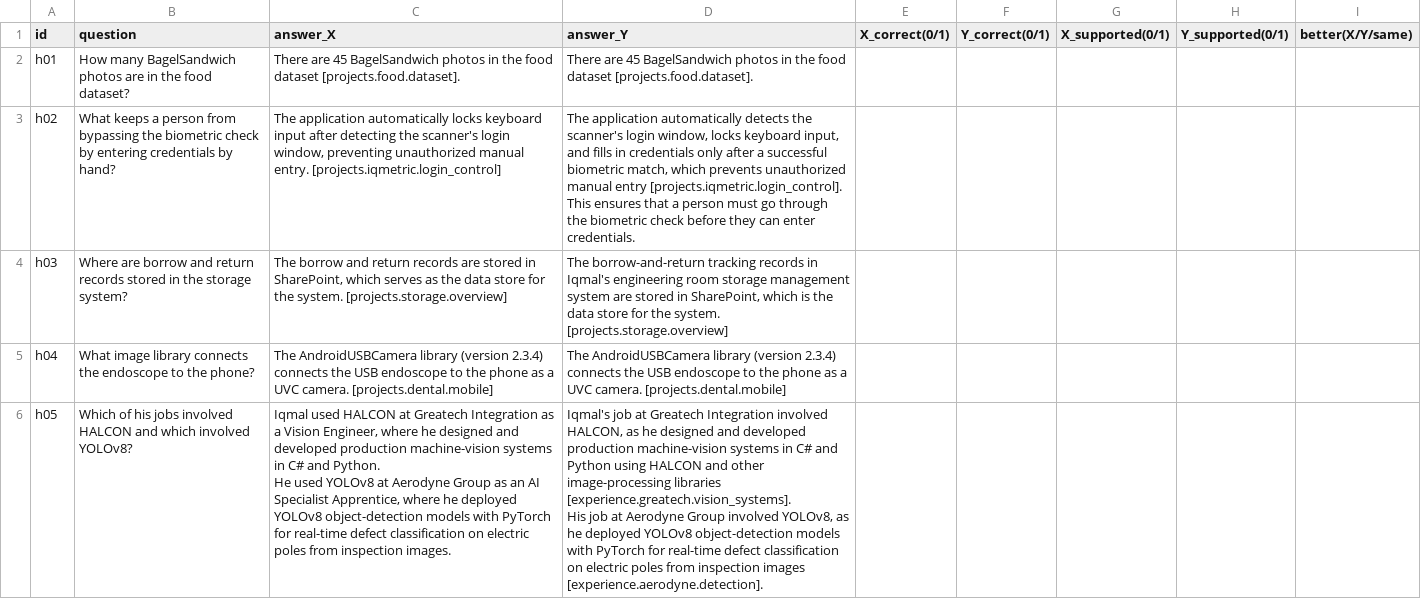
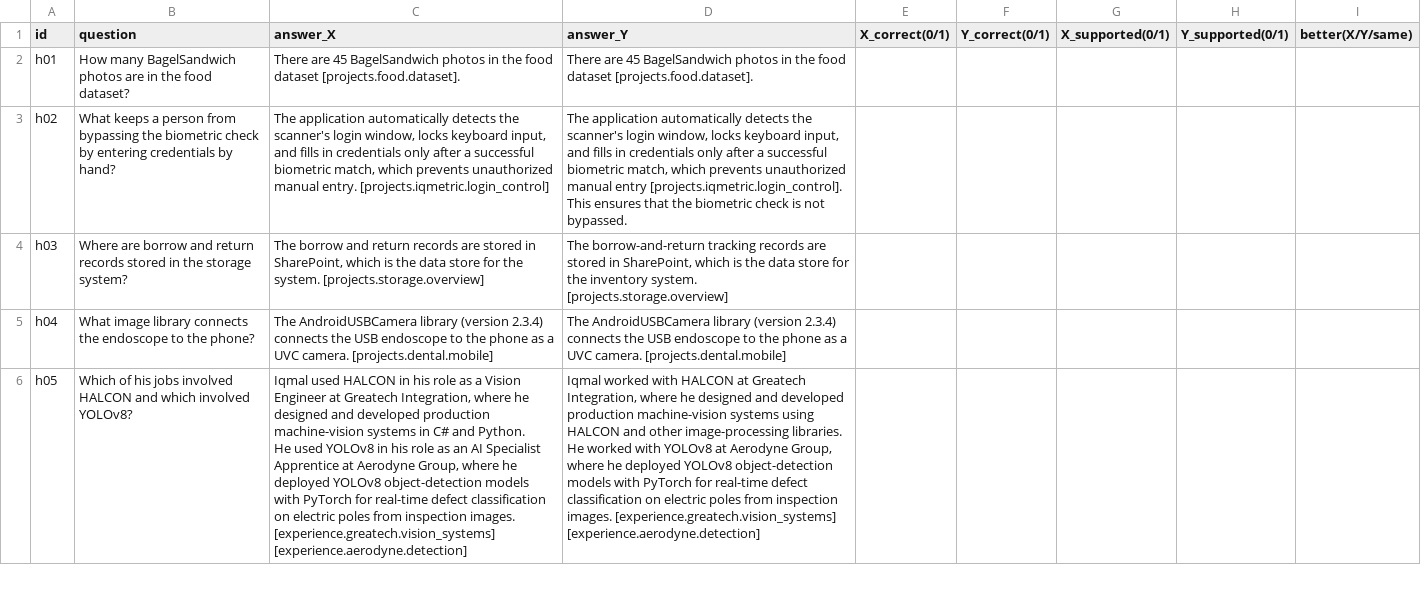
Before and after one commit to midanish/my-portfolio, a CSV file: eval/blind-heldout.csv, drawn as a sheet; only a part is shown; ↵ is a line break in a cell; the diff covers the shown part only; the diff names each change by its address in the sheet, - before the commit and + after, or states it on an @@ line.

```diff
--- a/eval/blind-heldout.csv
+++ b/eval/blind-heldout.csv
-C3 (answer_X): …application automatically locks keyboard input after detecting the scanner's login window, preventing unauthorized manual…
+C3 (answer_X): …application automatically detects the scanner's login window, locks keyboard input, and fills in credentials only after a successful biometric match, which prevents unauthorized manual…
-D3 (answer_Y): …ensures that a person must go through the biometric check before they can enter credentials.
+D3 (answer_Y): …ensures that the biometric check is not bypassed.
-C4 (answer_X): …SharePoint, which serves as the data…
+C4 (answer_X): …SharePoint, which is the data…
-D4 (answer_Y): …tracking records in Iqmal's engineering room storage management system are stored in SharePoint, which is the data store for the system. [projects.storage.overview]
+D4 (answer_Y): …tracking records are stored in SharePoint, which is the data store for the inventory system. [projects.storage.overview]
-C6 (answer_X): …used HALCON at Greatech Integration as a Vision Engineer, where he designed and developed production machine-vision systems in C# and Python. ↵ He used YOLOv8 at Aerodyne Group as an AI Specialist Apprentice, where he deployed YOLOv8 object-detection models with PyTorch for real-time defect classification on electric poles from inspection images.
+C6 (answer_X): …used HALCON in his role as a Vision Engineer at Greatech Integration, where he designed and developed production machine-vision systems in C# and Python. ↵ He used YOLOv8 in his role as an AI Specialist Apprentice at Aerodyne Group, where he deployed YOLOv8 object-detection models with PyTorch for real-time defect classification on electric poles from inspection images. [experience.greatech.vision_systems] [experience.aerodyne.detection]
-D6 (answer_Y): Iqmal's job at Greatech Integration involved HALCON, as he designed and developed production machine-vision systems in C# and Python using HALCON and other image-processing libraries [experience.greatech.vision_systems]. ↵ His job at Aerodyne Group involved YOLOv8, as he deployed YOLOv8 object-detection models with PyTorch for real-time defect classification on electric poles from inspection images [experience.aerodyne.detection].
+D6 (answer_Y): Iqmal worked with HALCON at Greatech Integration, where he designed and developed production machine-vision systems using HALCON and other image-processing libraries. ↵ He worked with YOLOv8 at Aerodyne Group, where he deployed YOLOv8 object-detection models with PyTorch for real-time defect classification on electric poles from inspection images. [experience.greatech.vision_systems] [experience.aerodyne.detection]
```
Also changed, not shown: 19 edited cells elsewhere in this file, eval/blind-dev.csv, 8 other files.
